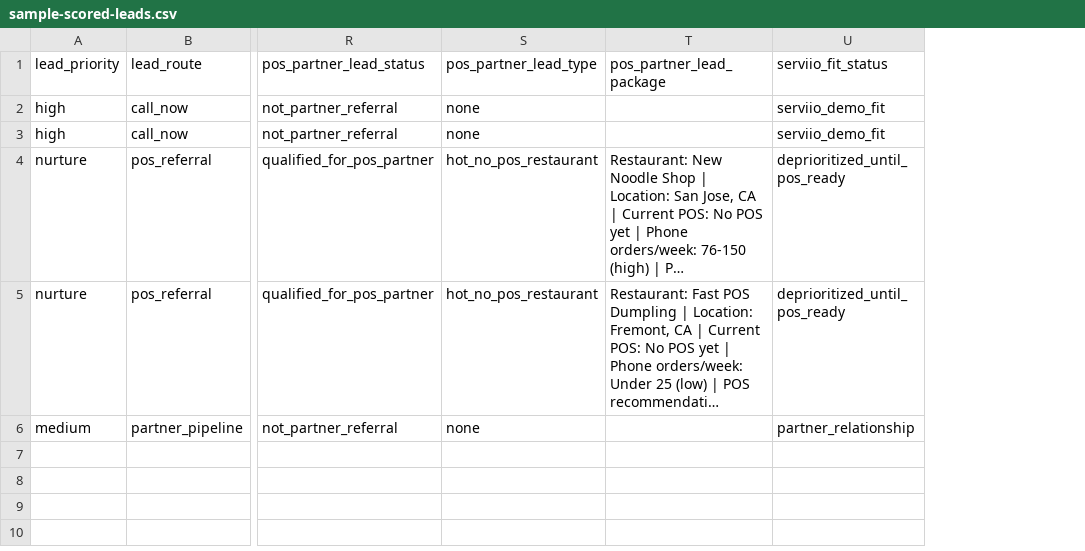
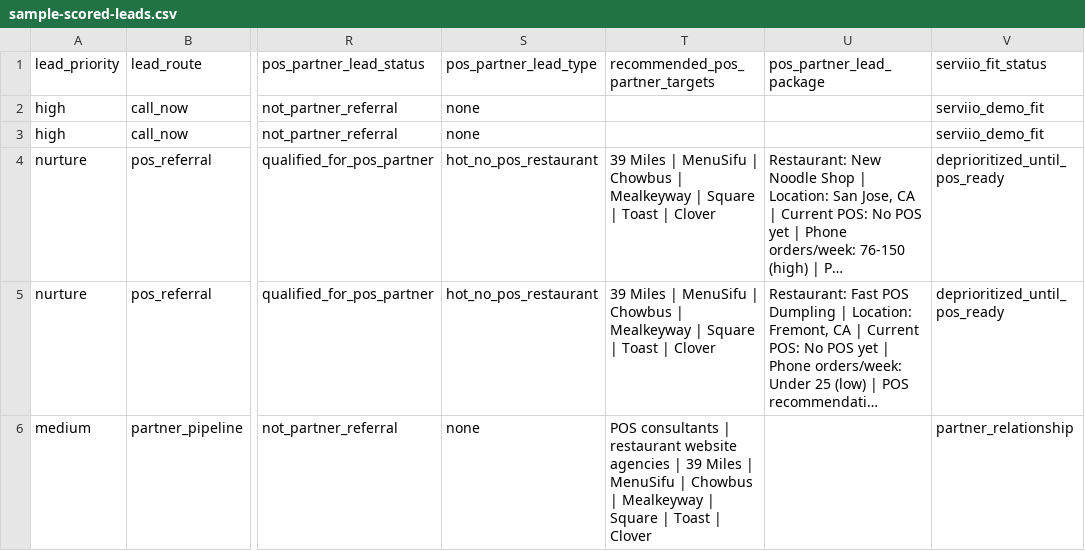
Before and after one commit to kevinliujunyang/serviio-website, a CSV file: docs/sample-scored-leads.csv, drawn as a sheet; only a part is shown, gaps mark what is left out; long unchanged cells end in …; the diff names each change by its address in the sheet, - before the commit and + after, or states it on an @@ line.

Commit message:
Add POS partner target routing

```diff
--- a/docs/sample-scored-leads.csv
+++ b/docs/sample-scored-leads.csv
+column T (recommended_pos_partner_targets), rows 4-6: 39 Miles | MenuSifu | Chowbus | Mealkeyway | Square | Toast | Clover | 39 Miles | MenuSifu | Chowbus | Mealkeyway | Square | Toast | Clover | POS consultants | restaurant website agencies | 39 Miles | MenuSifu | Chowbus | Mealkeyway | Square | Toast | Clover
```
Also changed, not shown: docs/sample-pos-partner-leads.csv, 3 other files.
